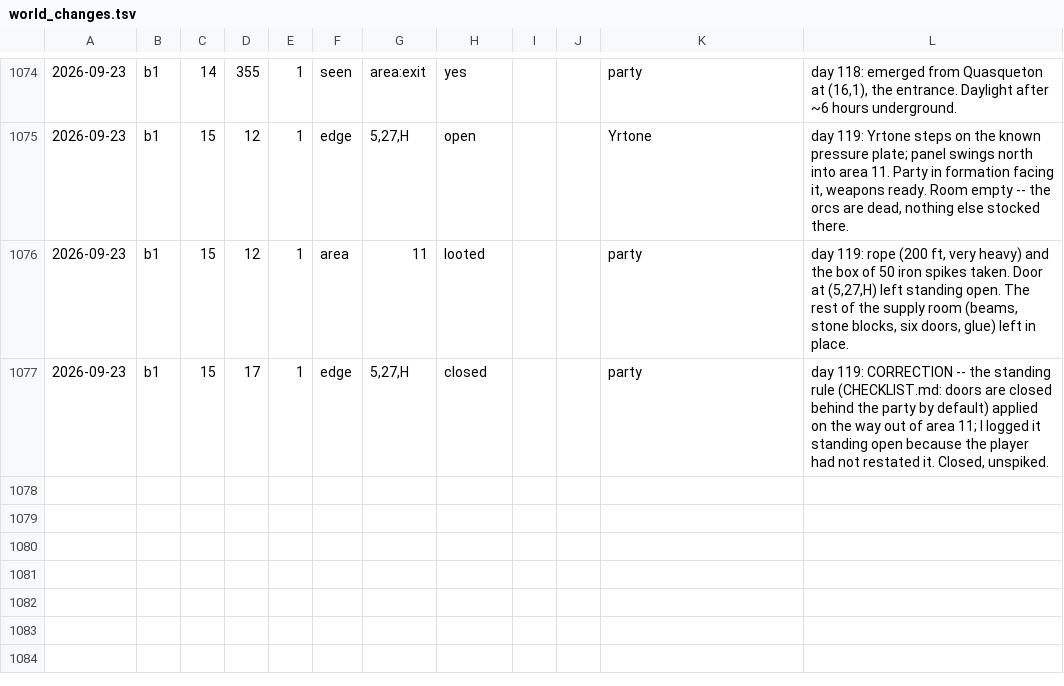
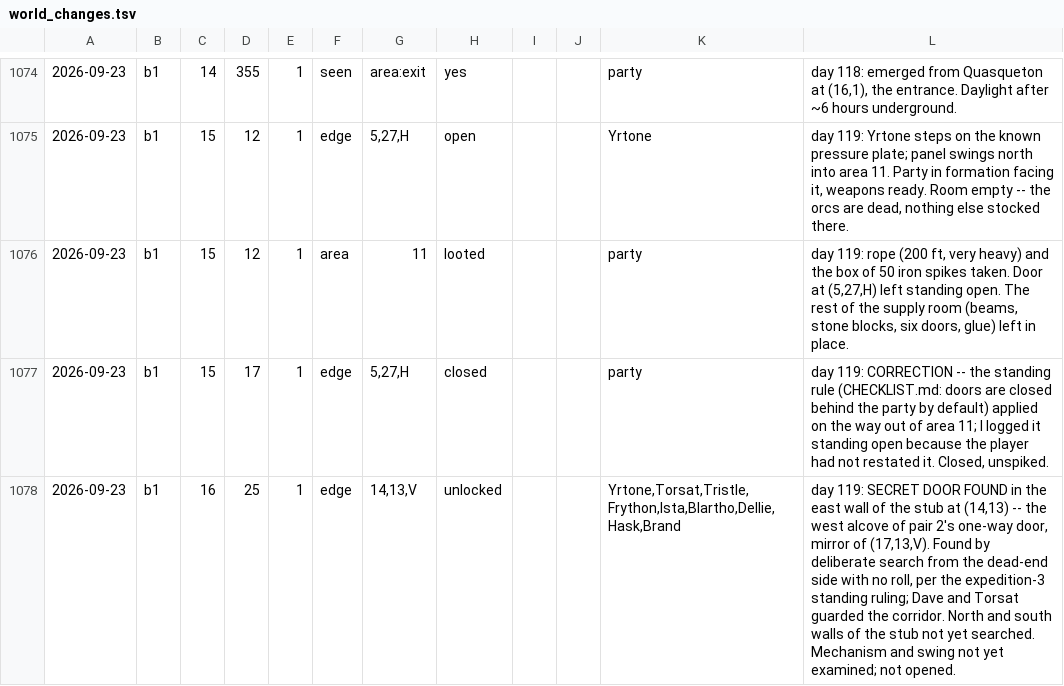
Before and after one commit to dllahr/claude_playing_advanced_dungeons_and_dragons_1st_edition, a TSV file: campaign/world_changes.tsv, drawn as a sheet; only a part is shown, gaps mark what is left out; the diff names each change by its address in the sheet, - before the commit and + after, or states it on an @@ line.

```diff
--- a/campaign/world_changes.tsv
+++ b/campaign/world_changes.tsv
+row 1078: 2026-09-23 | b1 | 16 | 25 | 1 | edge | 14,13,V | unlocked |  |  | Yrtone,Torsat,Tristle,Frython,Ista,Blartho,Dellie,Hask,Brand | day 119: SECRET DOOR FOUND in the east wall of the stub at (14,13) -- the west alcove of pair 2's one-way door, mirror of (17,13,V). Found by deliberate search from the dead-end side with no roll, per the expedition-3 standing ruling; Dave and Torsat guarded the corridor. North and south walls of the stub not yet searched. Mechanism and swing not yet examined; not opened.
```
Also changed, not shown: campaign/clock.tsv, campaign/party.tsv, 1 other file.
